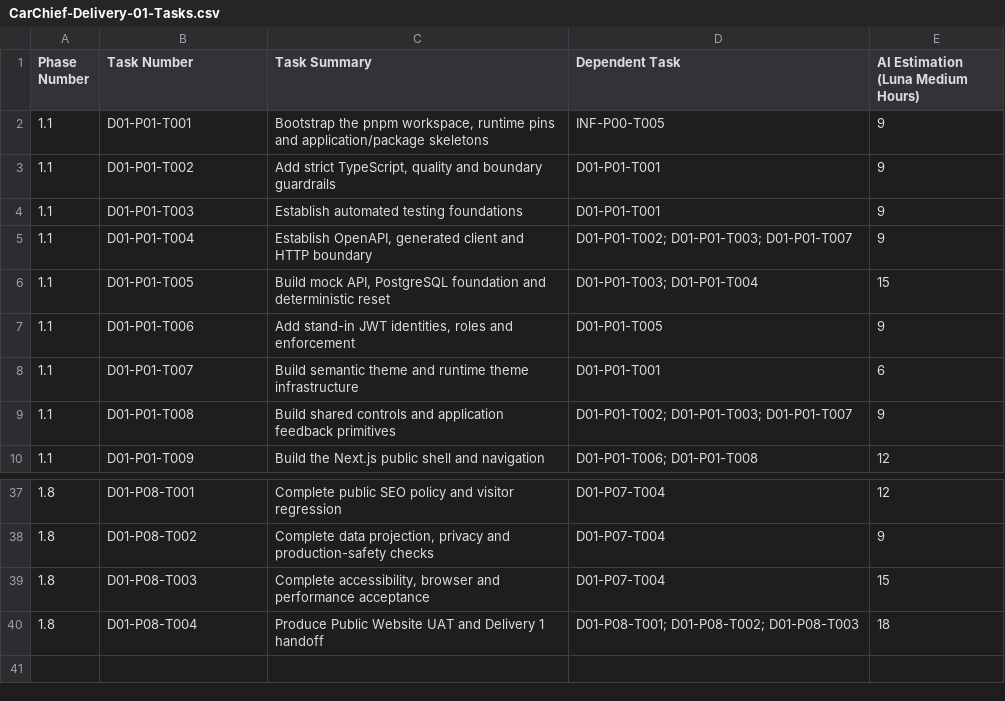
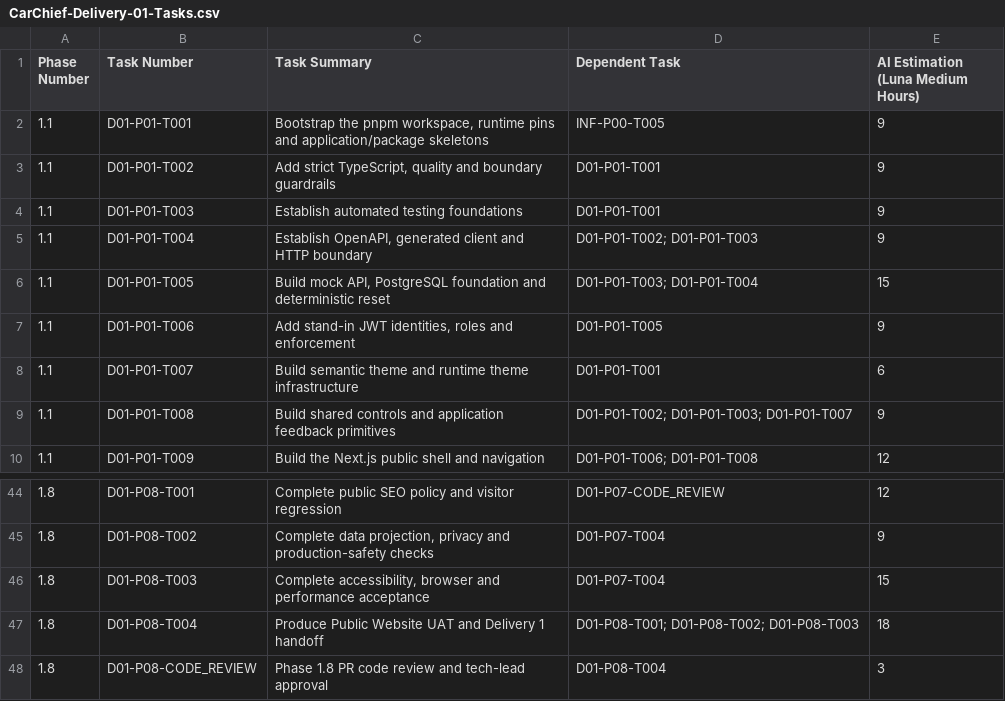
Before and after one commit to charithwellage/customerpanel, a CSV file: tasks/delivery_01/CarChief-Delivery-01-Tasks.csv, drawn as a sheet; only a part is shown, gaps mark what is left out; the diff covers the shown part only.

Commit message:
Added code review rules to the tasks

```diff
--- a/tasks/delivery_01/CarChief-Delivery-01-Tasks.csv
+++ b/tasks/delivery_01/CarChief-Delivery-01-Tasks.csv
@@ -4,3 +4,3 @@
 1.1,D01-P01-T003,Establish automated testing foundations,D01-P01-T001,9
-1.1,D01-P01-T004,"Establish OpenAPI, generated client and HTTP boundary",D01-P01-T002; D01-P01-T003; D01-P01-T007,9
+1.1,D01-P01-T004,"Establish OpenAPI, generated client and HTTP boundary",D01-P01-T002; D01-P01-T003,9
 1.1,D01-P01-T005,"Build mock API, PostgreSQL foundation and deterministic reset",D01-P01-T003; D01-P01-T004,15
@@ -37,2 +44,2 @@
-1.8,D01-P08-T001,Complete public SEO policy and visitor regression,D01-P07-T004,12
+1.8,D01-P08-T001,Complete public SEO policy and visitor regression,D01-P07-CODE_REVIEW,12
 1.8,D01-P08-T002,"Complete data projection, privacy and production-safety checks",D01-P07-T004,9
@@ -40 +47,2 @@
 1.8,D01-P08-T004,Produce Public Website UAT and Delivery 1 handoff,D01-P08-T001; D01-P08-T002; D01-P08-T003,18
+1.8,D01-P08-CODE_REVIEW,Phase 1.8 PR code review and tech-lead approval,D01-P08-T004,3
```
Also changed, not shown: 7 added rows and 6 edited cells elsewhere in this file, 57 other files.
